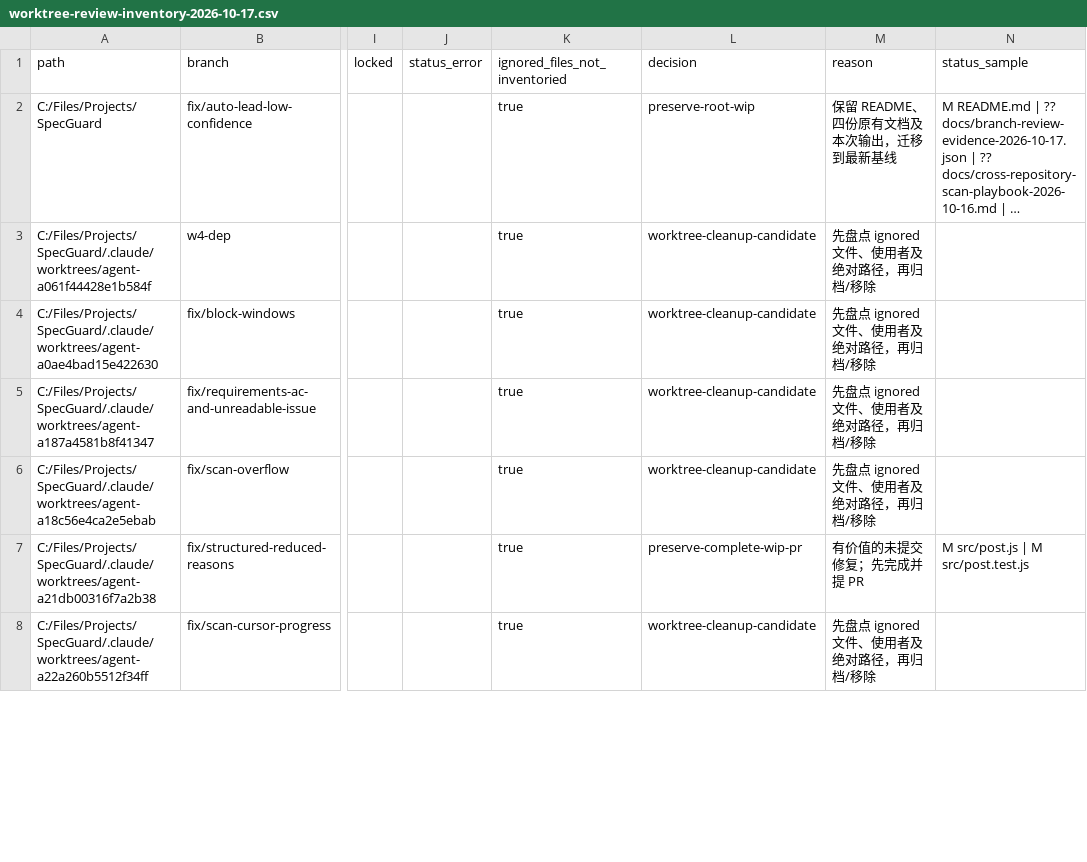
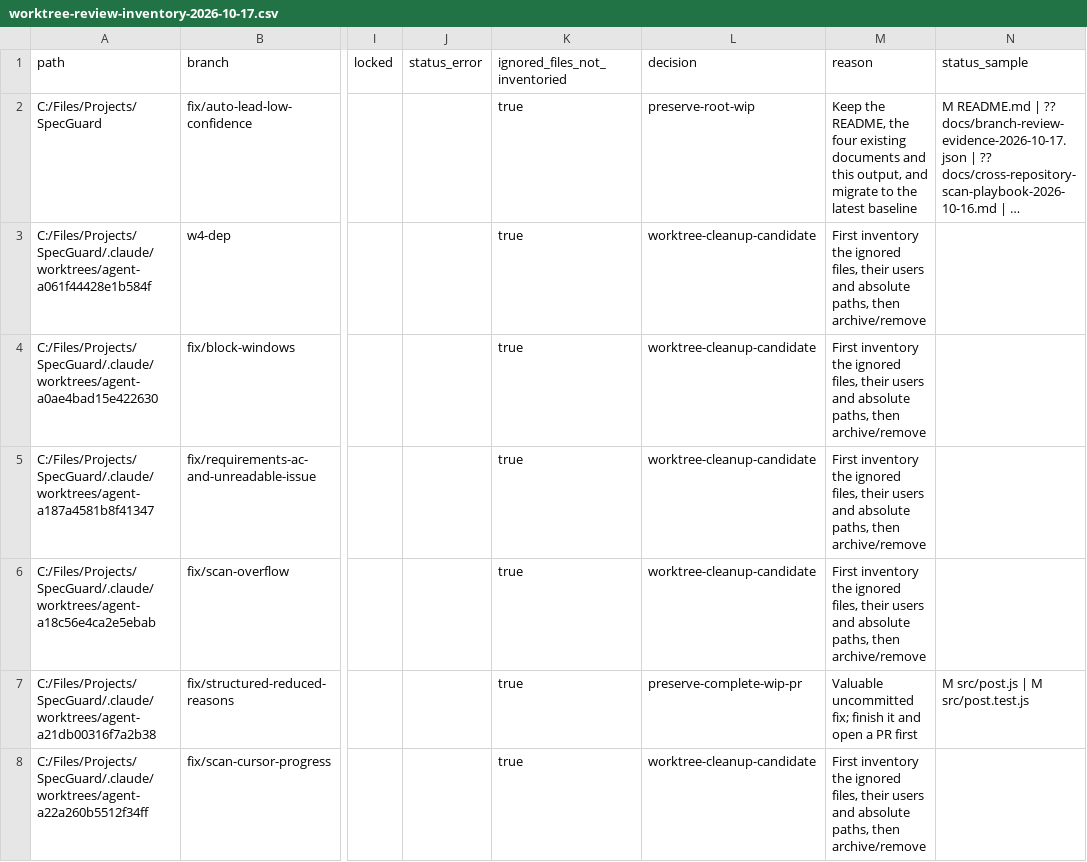
Before and after one commit to Mira190/SpecGuard, a CSV file: docs/worktree-review-inventory-2026-10-17.csv, drawn as a sheet; only a part is shown, gaps mark what is left out; long unchanged cells end in …; the diff covers the shown part only; the diff names each change by its address in the sheet, - before the commit and + after, or states it on an @@ line.

```diff
--- a/docs/worktree-review-inventory-2026-10-17.csv
+++ b/docs/worktree-review-inventory-2026-10-17.csv
-M2 (reason): 保留 README、四份原有文档及本次输出，迁移到最新基线
+M2 (reason): Keep the README, the four existing documents and this output, and migrate to the latest baseline
-M3:M6 (reason): 先盘点 ignored 文件、使用者及绝对路径，再归档/移除
+M3:M6 (reason): First inventory the ignored files, their users and absolute paths, then archive/remove
-M7 (reason): 有价值的未提交修复；先完成并提 PR
+M7 (reason): Valuable uncommitted fix; finish it and open a PR first
-M8 (reason): 先盘点 ignored 文件、使用者及绝对路径，再归档/移除
+M8 (reason): First inventory the ignored files, their users and absolute paths, then archive/remove
```
Also changed, not shown: 55 edited cells elsewhere in this file, docs/shift-left-metrics-dictionary-2026-10-17.csv, 41 other files.
